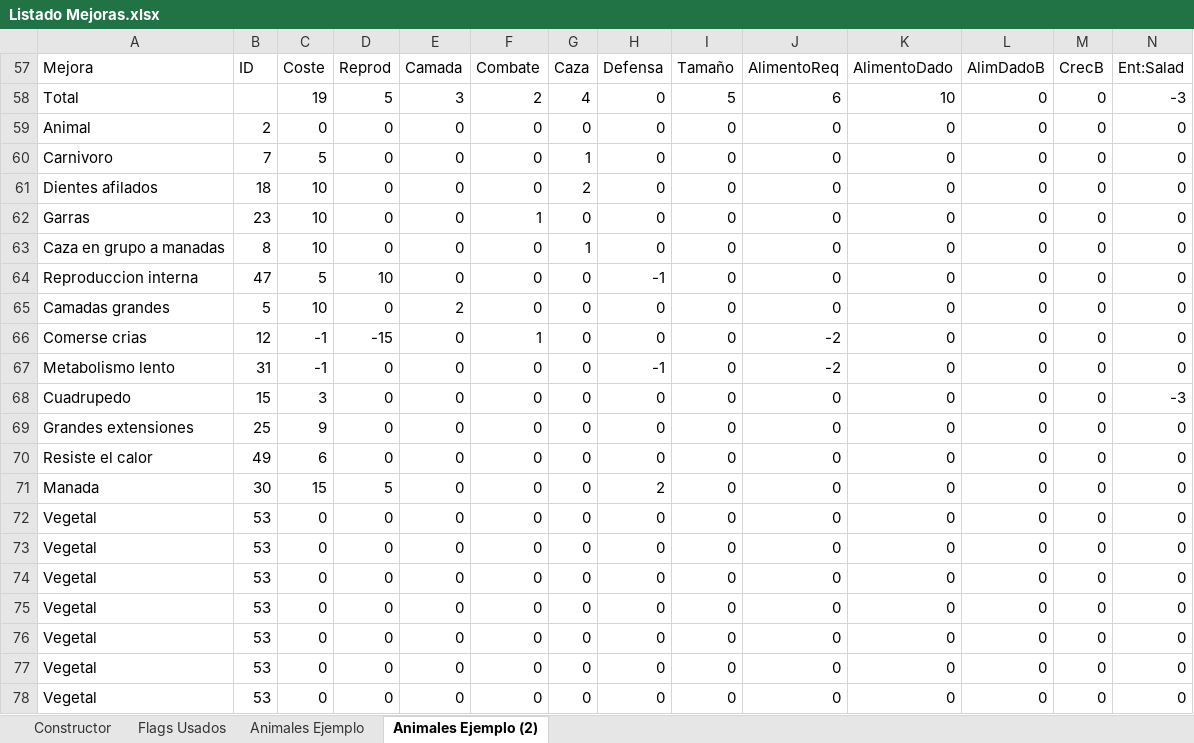
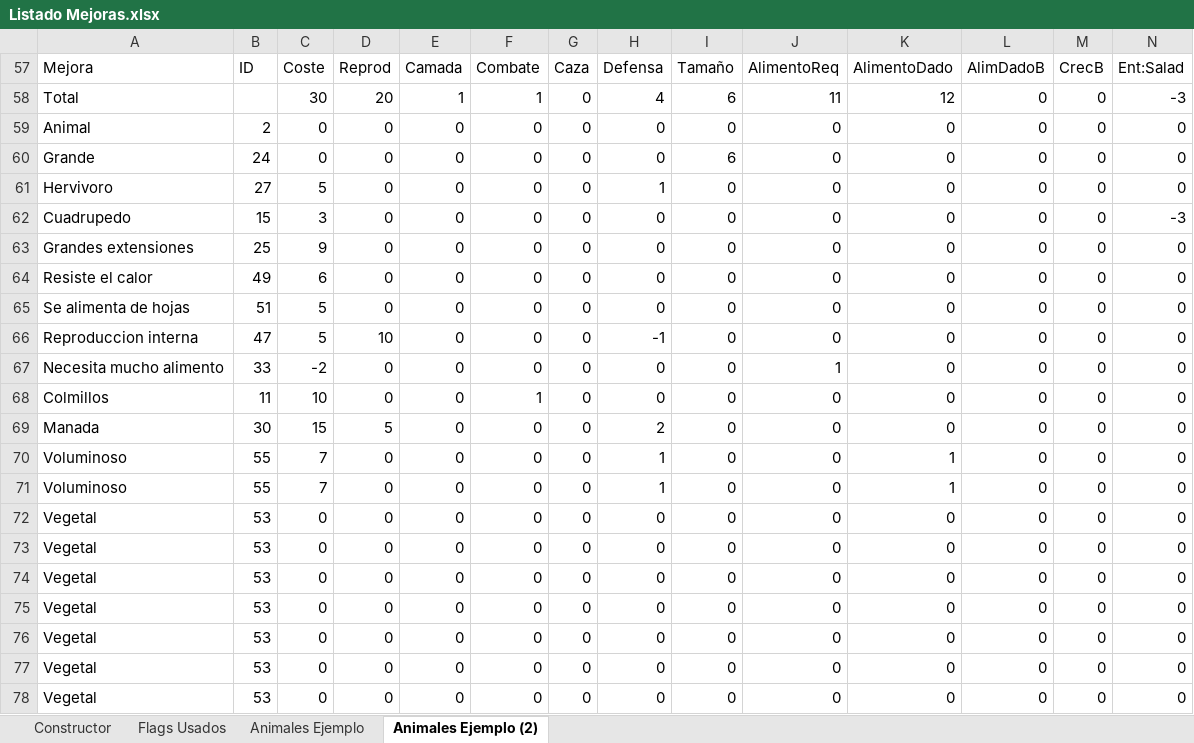
Before and after one commit to nagolli/Evolpition-nagolli-dragonSlifer, an Excel workbook: Listado Mejoras.xlsx, sheet Animales Ejemplo (2), drawn as a sheet; only a part is shown; values as stored, in another font and other column widths than the file's, no borders; removed rows and columns are numbered as before the commit, all else as after; rows hold the shown columns only; the diff names each change by its address in the sheet, - before the commit and + after, or states it on an @@ line.

```diff
--- a/Listado Mejoras.xlsx (sheet Animales Ejemplo (2))
+++ b/Listado Mejoras.xlsx (sheet Animales Ejemplo (2))
-C58 (Coste): 19
+C58 (Coste): 30
-D58 (Reprod): 5
+D58 (Reprod): 20
-E58 (Camada): 3
+E58 (Camada): 1
-F58 (Combate): 2
+F58 (Combate): 1
-G58 (Caza): 4
+G58 (Caza): 0
-H58 (Defensa): 0
+H58 (Defensa): 4
-I58 (Tamaño): 5
+I58 (Tamaño): 6
-J58 (AlimentoReq): 6
+J58 (AlimentoReq): 11
-K58 (AlimentoDado): 10
+K58 (AlimentoDado): 12
-row 60: Carnivoro | 7 | 5 | 0 | 0 | 0 | 1 | 0 | 0 | 0 | 0 | 0 | 0 | 0
-row 61: Dientes afilados | 18 | 10 | 0 | 0 | 0 | 2 | 0 | 0 | 0 | 0 | 0 | 0 | 0
-A60 (Mejora): Garras
+A60 (Mejora): Grande
-B60 (ID): 23
+B60 (ID): 24
-C60 (Coste): 10
+C60 (Coste): 0
-F60 (Combate): 1
+F60 (Combate): 0
-I60 (Tamaño): 0
+I60 (Tamaño): 6
-row 63: Caza en grupo a manadas | 8 | 10 | 0 | 0 | 0 | 1 | 0 | 0 | 0 | 0 | 0 | 0 | 0
-A61 (Mejora): Reproduccion interna
+A61 (Mejora): Hervivoro
-B61 (ID): 47
+B61 (ID): 27
-D61 (Reprod): 10
+D61 (Reprod): 0
-H61 (Defensa): -1
+H61 (Defensa): 1
-row 65: Camadas grandes | 5 | 10 | 0 | 2 | 0 | 0 | 0 | 0 | 0 | 0 | 0 | 0 | 0
-row 66: Comerse crias | 12 | -1 | -15 | 0 | 1 | 0 | 0 | 0 | -2 | 0 | 0 | 0 | 0
-row 67: Metabolismo lento | 31 | -1 | 0 | 0 | 0 | 0 | -1 | 0 | -2 | 0 | 0 | 0 | 0
+row 65: Se alimenta de hojas | 51 | 5 | 0 | 0 | 0 | 0 | 0 | 0 | 0 | 0 | 0 | 0 | 0
+row 66: Reproduccion interna | 47 | 5 | 10 | 0 | 0 | 0 | -1 | 0 | 0 | 0 | 0 | 0 | 0
+row 67: Necesita mucho alimento | 33 | -2 | 0 | 0 | 0 | 0 | 0 | 0 | 1 | 0 | 0 | 0 | 0
+row 68: Colmillos | 11 | 10 | 0 | 0 | 1 | 0 | 0 | 0 | 0 | 0 | 0 | 0 | 0
+row 70: Voluminoso | 55 | 7 | 0 | 0 | 0 | 0 | 1 | 0 | 0 | 1 | 0 | 0 | 0
+row 71: Voluminoso | 55 | 7 | 0 | 0 | 0 | 0 | 1 | 0 | 0 | 1 | 0 | 0 | 0
```
Also changed, not shown: sheet Constructor, formulas that keep their value, hidden cells, 4 other files.
